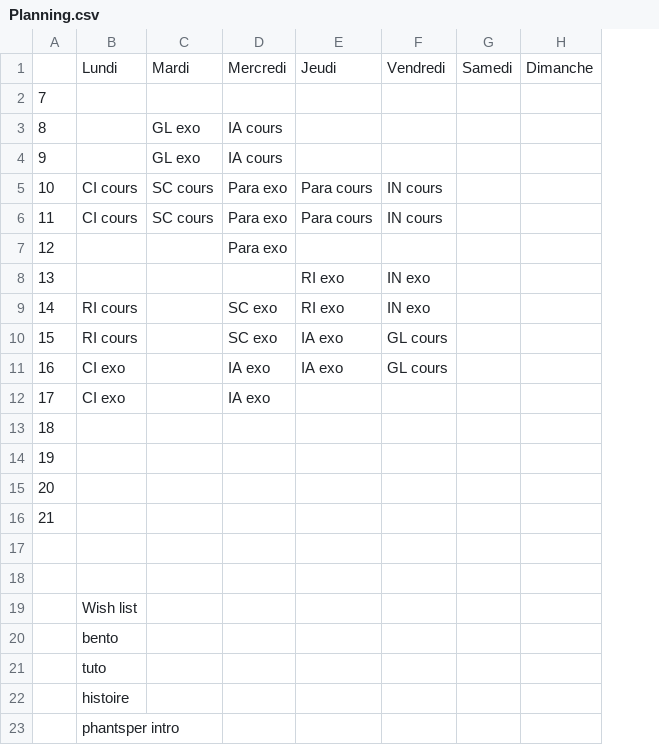
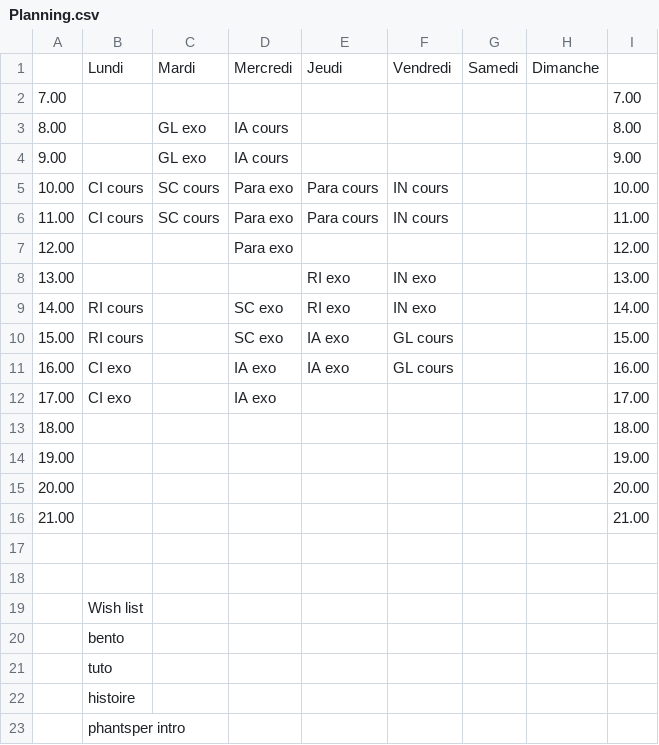
Before and after one commit to fabriceHategekimana/projet, a CSV file: task/data/Planning.csv, drawn as a sheet; removed rows and columns are numbered as before the commit, all else as after; the diff names each change by its address in the sheet, - before the commit and + after, or states it on an @@ line.

```diff
--- a/task/data/Planning.csv
+++ b/task/data/Planning.csv
-column A, rows 2-16: 7 | 8 | 9 | 10 | 11 | 12 | 13 | 14 | 15 | 16 | 17 | 18 | 19 | 20 | 21
+column A, rows 2-16: 7.00 | 8.00 | 9.00 | 10.00 | 11.00 | 12.00 | 13.00 | 14.00 | 15.00 | 16.00 | 17.00 | 18.00 | 19.00 | 20.00 | 21.00
+column I, rows 2-16: 7.00 | 8.00 | 9.00 | 10.00 | 11.00 | 12.00 | 13.00 | 14.00 | 15.00 | 16.00 | 17.00 | 18.00 | 19.00 | 20.00 | 21.00
```
Also changed, not shown: task/Planning.csv, 7 other files.
